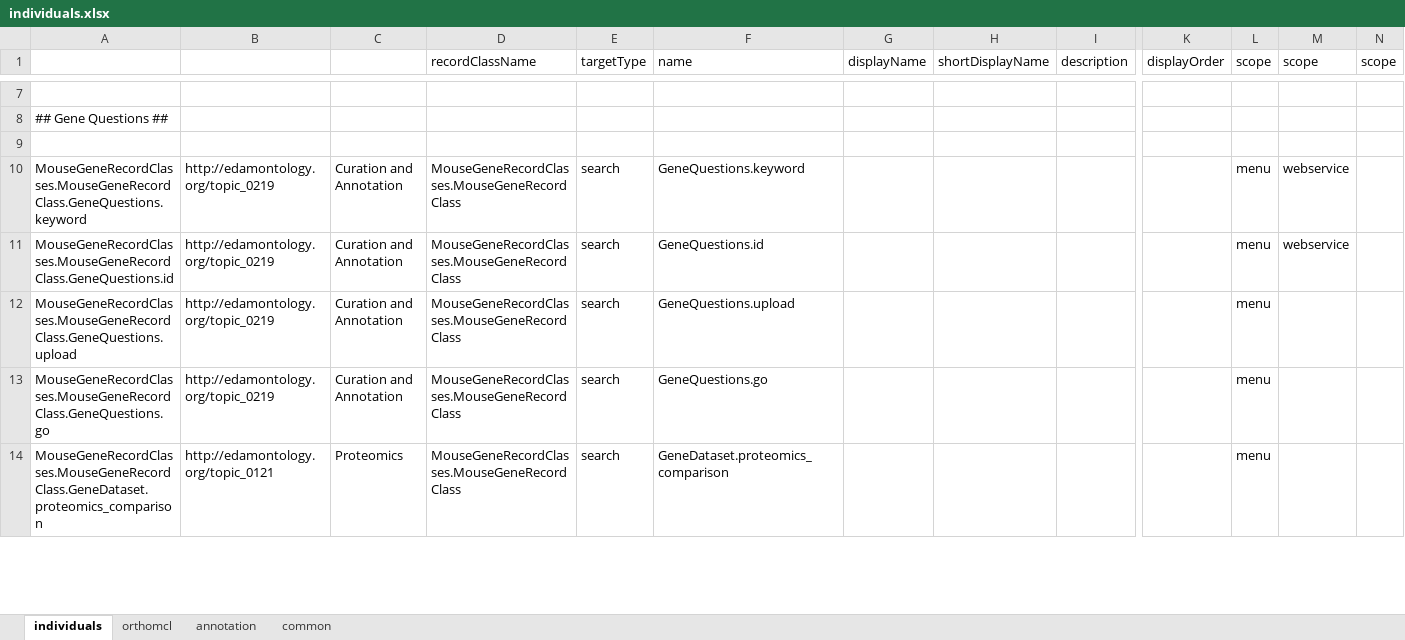
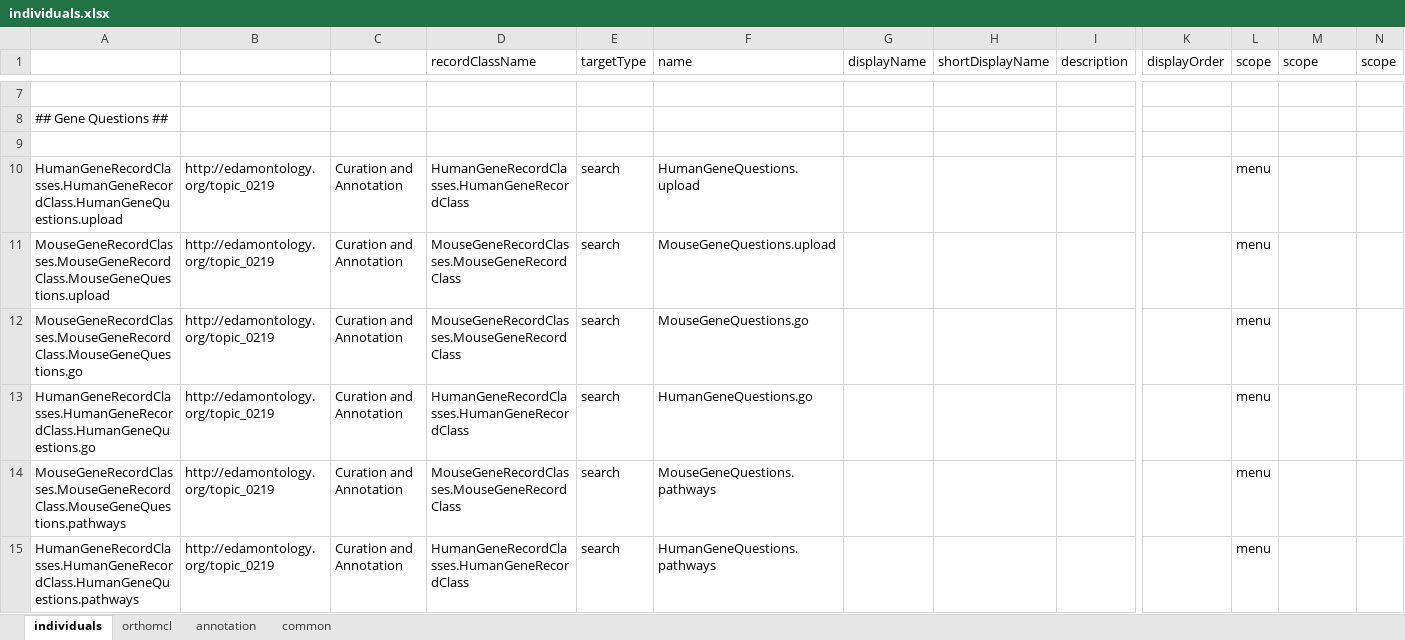
Before and after one commit to ErythronDB/ErythronDBWebsite, an Excel workbook: Model/lib/wdk/ontology/individuals.xlsx, sheet individuals, drawn as a sheet; only a part is shown, gaps mark what is left out; values as stored, in another font and other column widths than the file's, no borders; rows hold the shown columns only; the diff covers the shown part only; the diff names each change by its address in the sheet, - before the commit and + after, or states it on an @@ line.

Commit message:
consistent naming for searches

```diff
--- a/Model/lib/wdk/ontology/individuals.xlsx (sheet individuals)
+++ b/Model/lib/wdk/ontology/individuals.xlsx (sheet individuals)
-A10: MouseGeneRecordClasses.MouseGeneRecordClass.GeneQuestions.keyword
+A10: HumanGeneRecordClasses.HumanGeneRecordClass.HumanGeneQuestions.upload
-D10 (recordClassName): MouseGeneRecordClasses.MouseGeneRecordClass
+D10 (recordClassName): HumanGeneRecordClasses.HumanGeneRecordClass
-F10 (name): GeneQuestions.keyword
+F10 (name): HumanGeneQuestions.upload
-M10:M11 (scope): webservice
+M10:M11 (scope): (empty)
-A11: MouseGeneRecordClasses.MouseGeneRecordClass.GeneQuestions.id
+A11: MouseGeneRecordClasses.MouseGeneRecordClass.MouseGeneQuestions.upload
-F11 (name): GeneQuestions.id
+F11 (name): MouseGeneQuestions.upload
-A12: MouseGeneRecordClasses.MouseGeneRecordClass.GeneQuestions.upload
+A12: MouseGeneRecordClasses.MouseGeneRecordClass.MouseGeneQuestions.go
-F12 (name): GeneQuestions.upload
+F12 (name): MouseGeneQuestions.go
-A13: MouseGeneRecordClasses.MouseGeneRecordClass.GeneQuestions.go
+A13: HumanGeneRecordClasses.HumanGeneRecordClass.HumanGeneQuestions.go
-D13 (recordClassName): MouseGeneRecordClasses.MouseGeneRecordClass
+D13 (recordClassName): HumanGeneRecordClasses.HumanGeneRecordClass
-F13 (name): GeneQuestions.go
+F13 (name): HumanGeneQuestions.go
-A14: MouseGeneRecordClasses.MouseGeneRecordClass.GeneDataset.proteomics_comparison
+A14: MouseGeneRecordClasses.MouseGeneRecordClass.MouseGeneQuestions.pathways
-B14: http://edamontology.org/topic_0121
+B14: http://edamontology.org/topic_0219
-C14: Proteomics
+C14: Curation and Annotation
-F14 (name): GeneDataset.proteomics_comparison
+F14 (name): MouseGeneQuestions.pathways
+row 15: HumanGeneRecordClasses.HumanGeneRecordClass.HumanGeneQuestions.pathways | http://edamontology.org/topic_0219 | Curation and Annotation | HumanGeneRecordClasses.HumanGeneRecordClass | search | HumanGeneQuestions.pathways |  |  |  |  | menu
```
Also changed, not shown: 1 added row, 77 removed rows and 26 edited cells elsewhere in this sheet, sheet annotation, formulas that keep their value, 9 other files.
